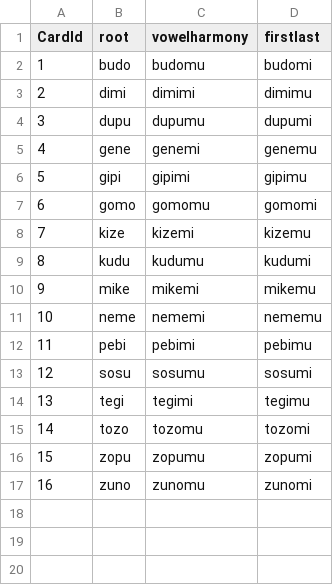
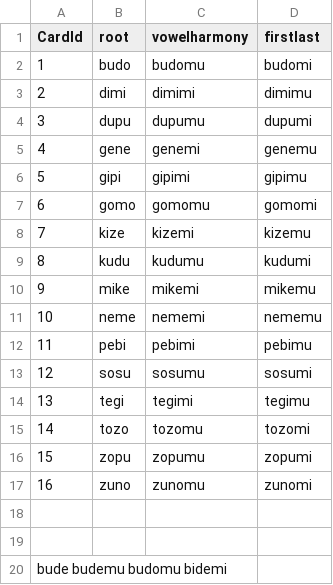
Before and after one commit to laimatt/unity-card-play, a CSV file: Assets/Resources/CardData.csv, drawn as a sheet; the diff names each change by its address in the sheet, - before the commit and + after, or states it on an @@ line.

```diff
--- a/Assets/Resources/CardData.csv
+++ b/Assets/Resources/CardData.csv
+row 18: (empty)
+row 19: (empty)
+row 20: bude budemu budomu bidemi
```
Also changed, not shown: 4 other files.
